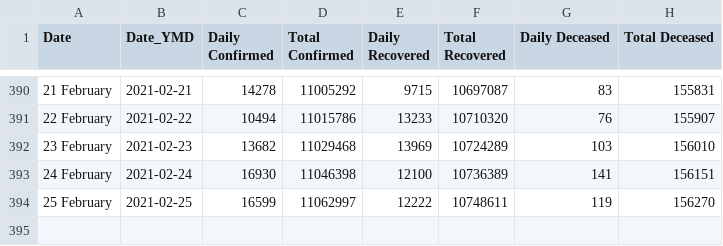
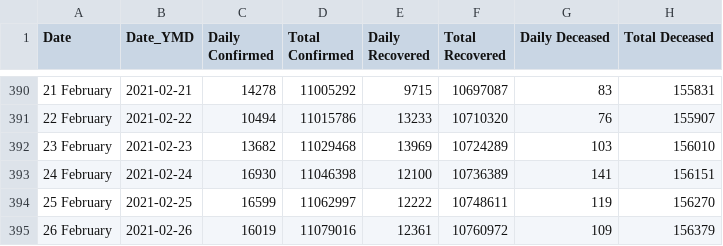
Before and after one commit to arya46/Covid-19-EDA, a CSV file: data/cases_ts.csv, drawn as a sheet; only a part is shown, gaps mark what is left out; the diff names each change by its address in the sheet, - before the commit and + after, or states it on an @@ line.

```diff
--- a/data/cases_ts.csv
+++ b/data/cases_ts.csv
+row 395: 26 February | 2021-02-26 | 16019 | 11079016 | 12361 | 10760972 | 109 | 156379
```
Also changed, not shown: data/covidIN_districtwise_current.csv, data/covidIN_state_wise.csv, 3 other files.
